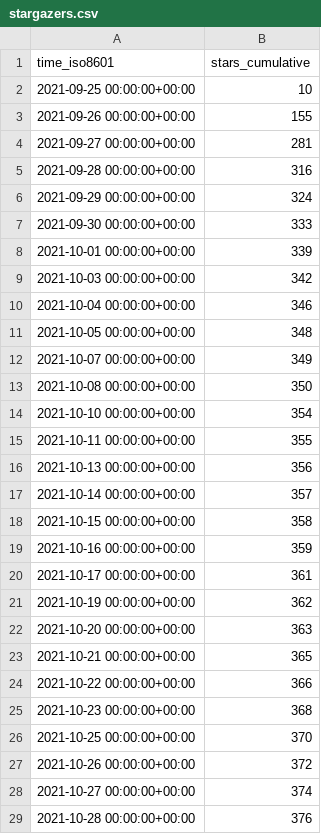
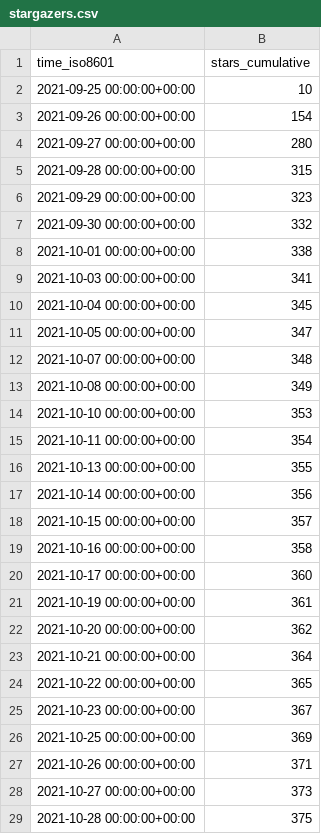
Before and after one commit to tom-doerr/github_repo_stats_data, a CSV file: tom-doerr/zsh_codex/ghrs-data/stargazers.csv, drawn as a sheet; only a part is shown; the diff covers the shown part only.

```diff
--- a/tom-doerr/zsh_codex/ghrs-data/stargazers.csv
+++ b/tom-doerr/zsh_codex/ghrs-data/stargazers.csv
@@ -2,28 +2,28 @@ time_iso8601,stars_cumulative
 2021-09-25 00:00:00+00:00,10
-2021-09-26 00:00:00+00:00,155
-2021-09-27 00:00:00+00:00,281
-2021-09-28 00:00:00+00:00,316
-2021-09-29 00:00:00+00:00,324
-2021-09-30 00:00:00+00:00,333
-2021-10-01 00:00:00+00:00,339
-2021-10-03 00:00:00+00:00,342
-2021-10-04 00:00:00+00:00,346
-2021-10-05 00:00:00+00:00,348
-2021-10-07 00:00:00+00:00,349
-2021-10-08 00:00:00+00:00,350
-2021-10-10 00:00:00+00:00,354
-2021-10-11 00:00:00+00:00,355
-2021-10-13 00:00:00+00:00,356
-2021-10-14 00:00:00+00:00,357
-2021-10-15 00:00:00+00:00,358
-2021-10-16 00:00:00+00:00,359
-2021-10-17 00:00:00+00:00,361
-2021-10-19 00:00:00+00:00,362
-2021-10-20 00:00:00+00:00,363
-2021-10-21 00:00:00+00:00,365
-2021-10-22 00:00:00+00:00,366
-2021-10-23 00:00:00+00:00,368
-2021-10-25 00:00:00+00:00,370
-2021-10-26 00:00:00+00:00,372
-2021-10-27 00:00:00+00:00,374
-2021-10-28 00:00:00+00:00,376
+2021-09-26 00:00:00+00:00,154
+2021-09-27 00:00:00+00:00,280
+2021-09-28 00:00:00+00:00,315
+2021-09-29 00:00:00+00:00,323
+2021-09-30 00:00:00+00:00,332
+2021-10-01 00:00:00+00:00,338
+2021-10-03 00:00:00+00:00,341
+2021-10-04 00:00:00+00:00,345
+2021-10-05 00:00:00+00:00,347
+2021-10-07 00:00:00+00:00,348
+2021-10-08 00:00:00+00:00,349
+2021-10-10 00:00:00+00:00,353
+2021-10-11 00:00:00+00:00,354
+2021-10-13 00:00:00+00:00,355
+2021-10-14 00:00:00+00:00,356
+2021-10-15 00:00:00+00:00,357
+2021-10-16 00:00:00+00:00,358
+2021-10-17 00:00:00+00:00,360
+2021-10-19 00:00:00+00:00,361
+2021-10-20 00:00:00+00:00,362
+2021-10-21 00:00:00+00:00,364
+2021-10-22 00:00:00+00:00,365
+2021-10-23 00:00:00+00:00,367
+2021-10-25 00:00:00+00:00,369
+2021-10-26 00:00:00+00:00,371
+2021-10-27 00:00:00+00:00,373
+2021-10-28 00:00:00+00:00,375
```
Also changed, not shown: 45 edited cells elsewhere in this file.
